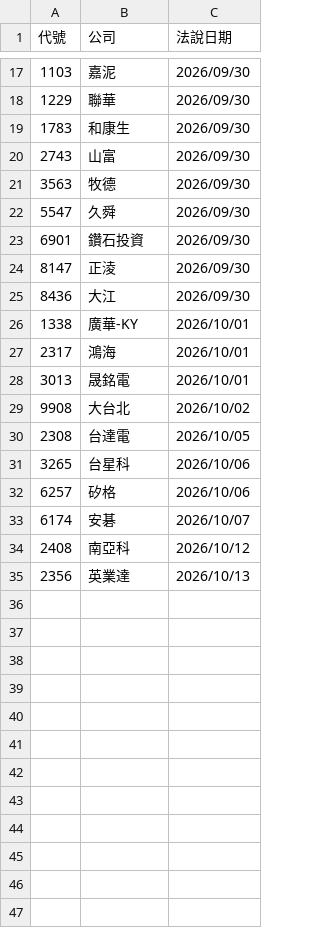
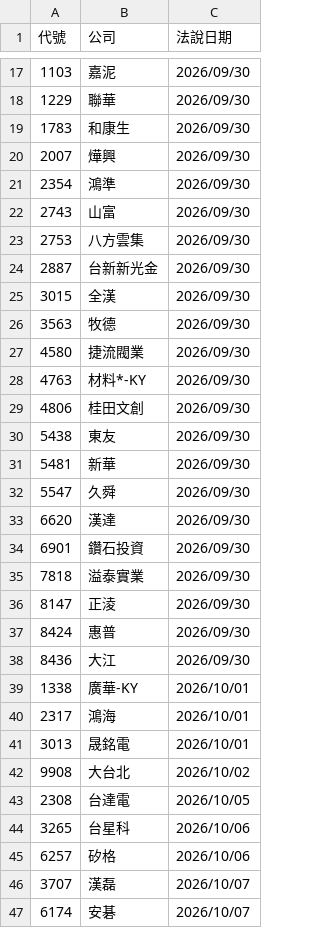
Before and after one commit to pilimesai/analyst-report-parser, a CSV file: 近期法說會.csv, drawn as a sheet; only a part is shown, gaps mark what is left out; the shorter side is filled out with more unchanged rows; the diff names each change by its address in the sheet, - before the commit and + after, or states it on an @@ line.

```diff
--- a/近期法說會.csv
+++ b/近期法說會.csv
+row 20: 2007 | 燁興 | 2026/09/30
+row 21: 2354 | 鴻準 | 2026/09/30
+row 23: 2753 | 八方雲集 | 2026/09/30
+row 24: 2887 | 台新新光金 | 2026/09/30
+row 25: 3015 | 全漢 | 2026/09/30
+row 27: 4580 | 捷流閥業 | 2026/09/30
+row 28: 4763 | 材料*-KY | 2026/09/30
+row 29: 4806 | 桂田文創 | 2026/09/30
+row 30: 5438 | 東友 | 2026/09/30
+row 31: 5481 | 新華 | 2026/09/30
+row 33: 6620 | 漢達 | 2026/09/30
+row 35: 7818 | 溢泰實業 | 2026/09/30
+row 37: 8424 | 惠普 | 2026/09/30
+row 46: 3707 | 漢磊 | 2026/10/07
```
Also changed, not shown: 目前股價低於CB轉換價.csv, 近期發行CB.csv, 8 other files.
